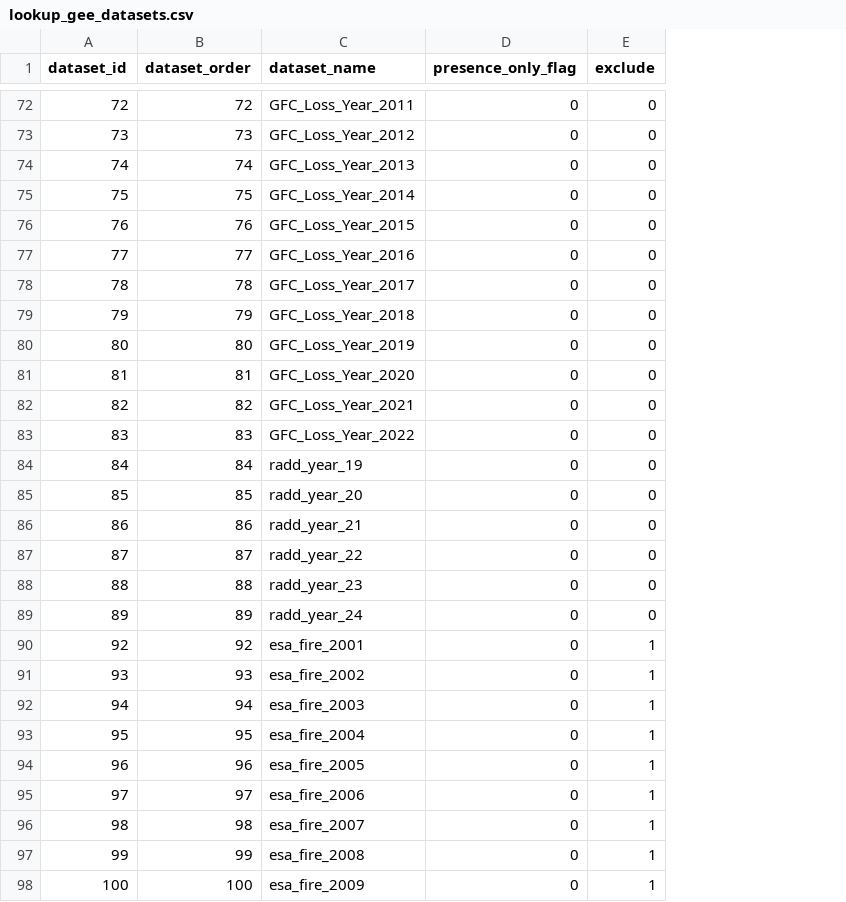
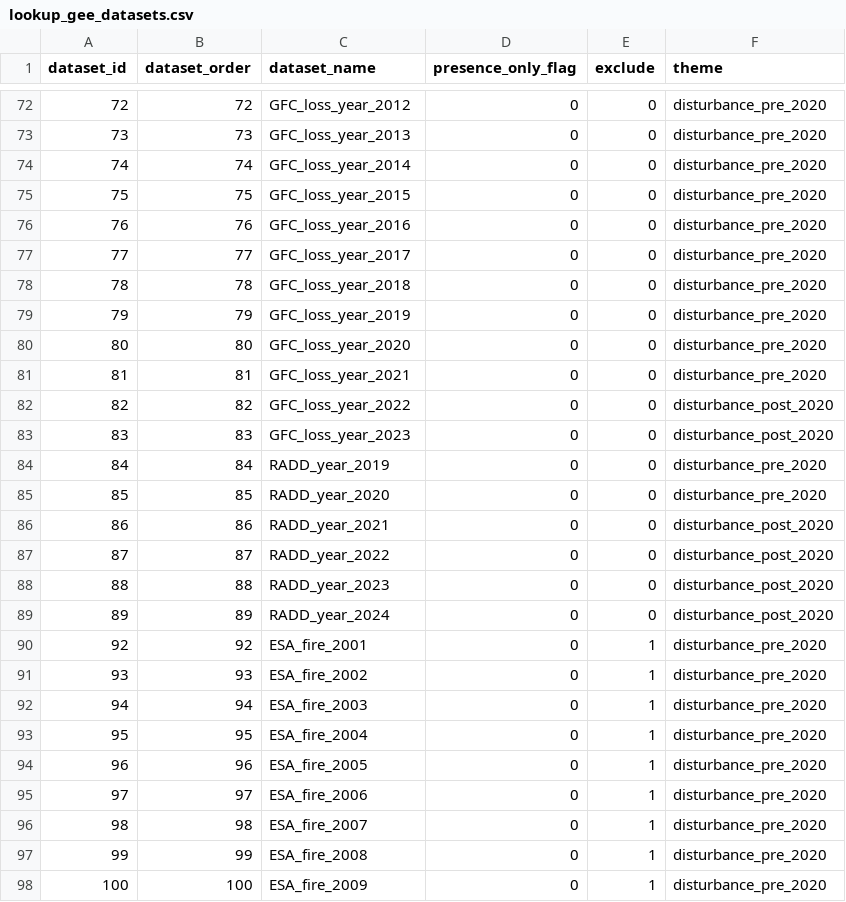
Before and after one commit to forestdatapartnership/whisp, a CSV file: parameters/lookup_gee_datasets.csv, drawn as a sheet; only a part is shown, gaps mark what is left out; the diff covers the shown part only; the diff names each change by its address in the sheet, - before the commit and + after, or states it on an @@ line.

```diff
--- a/parameters/lookup_gee_datasets.csv
+++ b/parameters/lookup_gee_datasets.csv
+column F (theme), rows 72-98: disturbance_pre_2020 | disturbance_pre_2020 | disturbance_pre_2020 | disturbance_pre_2020 | disturbance_pre_2020 | disturbance_pre_2020 | disturbance_pre_2020 | disturbance_pre_2020 | disturbance_pre_2020 | disturbance_pre_2020 | disturbance_post_2020 | disturbance_post_2020 | disturbance_pre_2020 | disturbance_pre_2020 | disturbance_post_2020 | disturbance_post_2020 | disturbance_post_2020 | disturbance_post_2020 | disturbance_pre_2020 | disturbance_pre_2020 | disturbance_pre_2020 | disturbance_pre_2020 | disturbance_pre_2020 | disturbance_pre_2020 | disturbance_pre_2020 | disturbance_pre_2020 | disturbance_pre_2020
-C72 (dataset_name): GFC_Loss_Year_2011
+C72 (dataset_name): GFC_loss_year_2012
-C73 (dataset_name): GFC_Loss_Year_2012
+C73 (dataset_name): GFC_loss_year_2013
-C74 (dataset_name): GFC_Loss_Year_2013
+C74 (dataset_name): GFC_loss_year_2014
-C75 (dataset_name): GFC_Loss_Year_2014
+C75 (dataset_name): GFC_loss_year_2015
-C76 (dataset_name): GFC_Loss_Year_2015
+C76 (dataset_name): GFC_loss_year_2016
-C77 (dataset_name): GFC_Loss_Year_2016
+C77 (dataset_name): GFC_loss_year_2017
-C78 (dataset_name): GFC_Loss_Year_2017
+C78 (dataset_name): GFC_loss_year_2018
-C79 (dataset_name): GFC_Loss_Year_2018
+C79 (dataset_name): GFC_loss_year_2019
-C80 (dataset_name): GFC_Loss_Year_2019
+C80 (dataset_name): GFC_loss_year_2020
-C81 (dataset_name): GFC_Loss_Year_2020
+C81 (dataset_name): GFC_loss_year_2021
-C82 (dataset_name): GFC_Loss_Year_2021
+C82 (dataset_name): GFC_loss_year_2022
-C83 (dataset_name): GFC_Loss_Year_2022
+C83 (dataset_name): GFC_loss_year_2023
-C84 (dataset_name): radd_year_19
+C84 (dataset_name): RADD_year_2019
-C85 (dataset_name): radd_year_20
+C85 (dataset_name): RADD_year_2020
-C86 (dataset_name): radd_year_21
+C86 (dataset_name): RADD_year_2021
-C87 (dataset_name): radd_year_22
+C87 (dataset_name): RADD_year_2022
-C88 (dataset_name): radd_year_23
+C88 (dataset_name): RADD_year_2023
-C89 (dataset_name): radd_year_24
+C89 (dataset_name): RADD_year_2024
-C90 (dataset_name): esa_fire_2001
+C90 (dataset_name): ESA_fire_2001
-C91 (dataset_name): esa_fire_2002
+C91 (dataset_name): ESA_fire_2002
-C92 (dataset_name): esa_fire_2003
+C92 (dataset_name): ESA_fire_2003
-C93 (dataset_name): esa_fire_2004
+C93 (dataset_name): ESA_fire_2004
-C94 (dataset_name): esa_fire_2005
+C94 (dataset_name): ESA_fire_2005
-C95 (dataset_name): esa_fire_2006
+C95 (dataset_name): ESA_fire_2006
-C96 (dataset_name): esa_fire_2007
+C96 (dataset_name): ESA_fire_2007
-C97 (dataset_name): esa_fire_2008
+C97 (dataset_name): ESA_fire_2008
-C98 (dataset_name): esa_fire_2009
+C98 (dataset_name): ESA_fire_2009
```
Also changed, not shown: 89 edited cells elsewhere in this file, copy_whisp_output_table.csv, whisp_output_table.csv, 7 other files.
